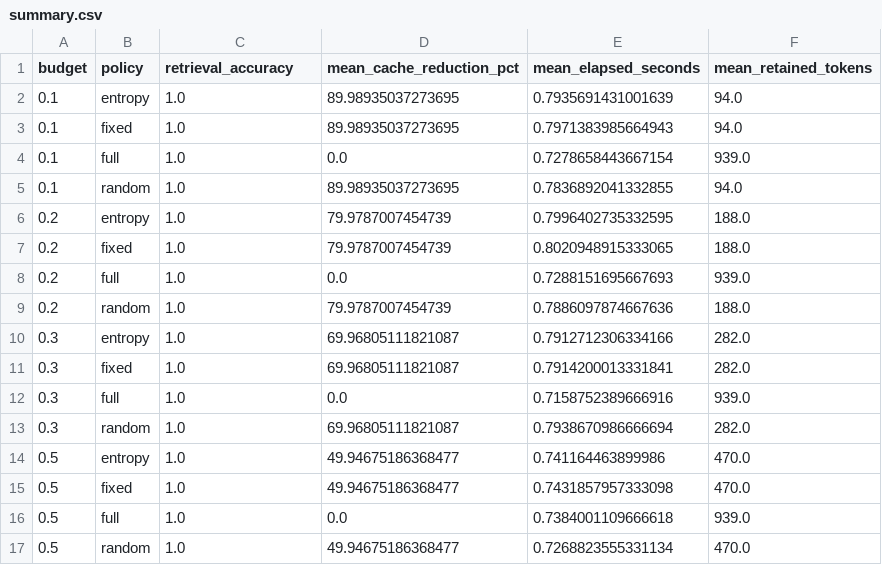
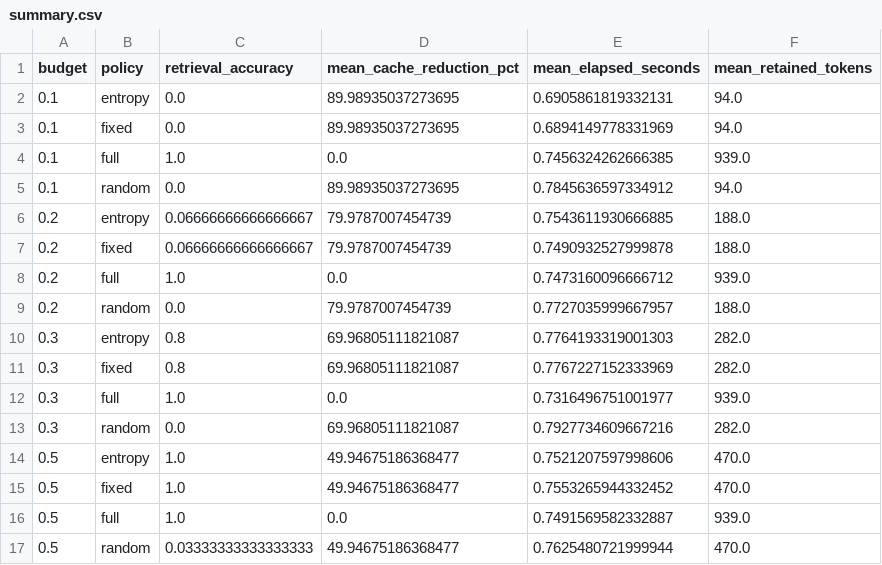
Before and after one commit to khushpatel3016/kv-cache-entropy-pruning, a CSV file: sneha_mac_prototype/results_v2/summary.csv, drawn as a sheet.

```diff
--- a/sneha_mac_prototype/results_v2/summary.csv
+++ b/sneha_mac_prototype/results_v2/summary.csv
@@ -1,17 +1,17 @@
 budget,policy,retrieval_accuracy,mean_cache_reduction_pct,mean_elapsed_seconds,mean_retained_tokens
-0.1,entropy,1.0,89.98935037273695,0.7935691431001639,94.0
-0.1,fixed,1.0,89.98935037273695,0.7971383985664943,94.0
-0.1,full,1.0,0.0,0.7278658443667154,939.0
-0.1,random,1.0,89.98935037273695,0.7836892041332855,94.0
-0.2,entropy,1.0,79.9787007454739,0.7996402735332595,188.0
-0.2,fixed,1.0,79.9787007454739,0.8020948915333065,188.0
-0.2,full,1.0,0.0,0.7288151695667693,939.0
-0.2,random,1.0,79.9787007454739,0.7886097874667636,188.0
-0.3,entropy,1.0,69.96805111821087,0.7912712306334166,282.0
-0.3,fixed,1.0,69.96805111821087,0.7914200013331841,282.0
-0.3,full,1.0,0.0,0.7158752389666916,939.0
-0.3,random,1.0,69.96805111821087,0.7938670986666694,282.0
-0.5,entropy,1.0,49.94675186368477,0.741164463899986,470.0
-0.5,fixed,1.0,49.94675186368477,0.7431857957333098,470.0
-0.5,full,1.0,0.0,0.7384001109666618,939.0
-0.5,random,1.0,49.94675186368477,0.7268823555331134,470.0
+0.1,entropy,0.0,89.98935037273695,0.6905861819332131,94.0
+0.1,fixed,0.0,89.98935037273695,0.6894149778331969,94.0
+0.1,full,1.0,0.0,0.7456324262666385,939.0
+0.1,random,0.0,89.98935037273695,0.7845636597334912,94.0
+0.2,entropy,0.06666666666666667,79.9787007454739,0.7543611930666885,188.0
+0.2,fixed,0.06666666666666667,79.9787007454739,0.7490932527999878,188.0
+0.2,full,1.0,0.0,0.7473160096666712,939.0
+0.2,random,0.0,79.9787007454739,0.7727035999667957,188.0
+0.3,entropy,0.8,69.96805111821087,0.7764193319001303,282.0
+0.3,fixed,0.8,69.96805111821087,0.7767227152333969,282.0
+0.3,full,1.0,0.0,0.7316496751001977,939.0
+0.3,random,0.0,69.96805111821087,0.7927734609667216,282.0
+0.5,entropy,1.0,49.94675186368477,0.7521207597998606,470.0
+0.5,fixed,1.0,49.94675186368477,0.7553265944332452,470.0
+0.5,full,1.0,0.0,0.7491569582332887,939.0
+0.5,random,0.03333333333333333,49.94675186368477,0.7625480721999944,470.0
```
Also changed, not shown: sneha_mac_prototype/results_v2/passkey_results.csv, 4 other files.
